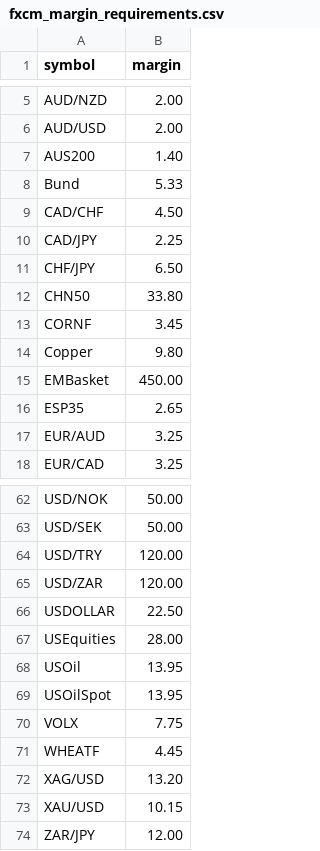
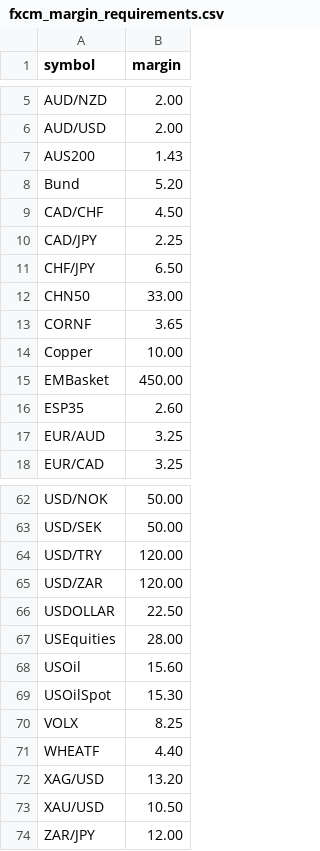
Before and after one commit to kfuangsung/Algorithmic-Trading-with-Python, a CSV file: Live trading using fxcmpy/fxcm_margin_requirements.csv, drawn as a sheet; only a part is shown, gaps mark what is left out; the diff covers the shown part only.

```diff
--- a/Live trading using fxcmpy/fxcm_margin_requirements.csv
+++ b/Live trading using fxcmpy/fxcm_margin_requirements.csv
@@ -6,4 +6,4 @@ AUD/NZD,2.00
 AUD/USD,2.00
-AUS200,1.40
-Bund,5.33
+AUS200,1.43
+Bund,5.20
 CAD/CHF,4.50
@@ -11,7 +11,7 @@ CAD/JPY,2.25
 CHF/JPY,6.50
-CHN50,33.80
-CORNF,3.45
-Copper,9.80
+CHN50,33.00
+CORNF,3.65
+Copper,10.00
 EMBasket,450.00
-ESP35,2.65
+ESP35,2.60
 EUR/AUD,3.25
@@ -67,8 +67,8 @@ USDOLLAR,22.50
 USEquities,28.00
-USOil,13.95
-USOilSpot,13.95
-VOLX,7.75
-WHEATF,4.45
+USOil,15.60
+USOilSpot,15.30
+VOLX,8.25
+WHEATF,4.40
 XAG/USD,13.20
-XAU/USD,10.15
+XAU/USD,10.50
 ZAR/JPY,12.00
```
Also changed, not shown: 15 edited cells elsewhere in this file, 4 other files.
